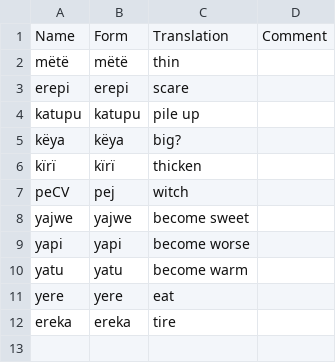
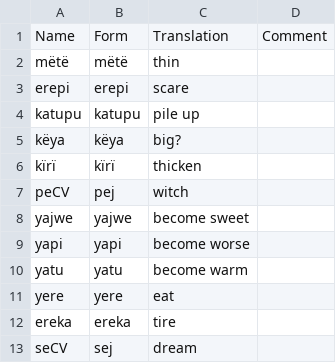
Before and after one commit to fmatter/uniparser-yawarana, a CSV file: data/bound_roots.csv, drawn as a sheet; the diff names each change by its address in the sheet, - before the commit and + after, or states it on an @@ line.

```diff
--- a/data/bound_roots.csv
+++ b/data/bound_roots.csv
+row 13: seCV | sej | dream
```
Also changed, not shown: data/derivations/misc_derivations.csv, data/manual_roots.csv, 4 other files.
